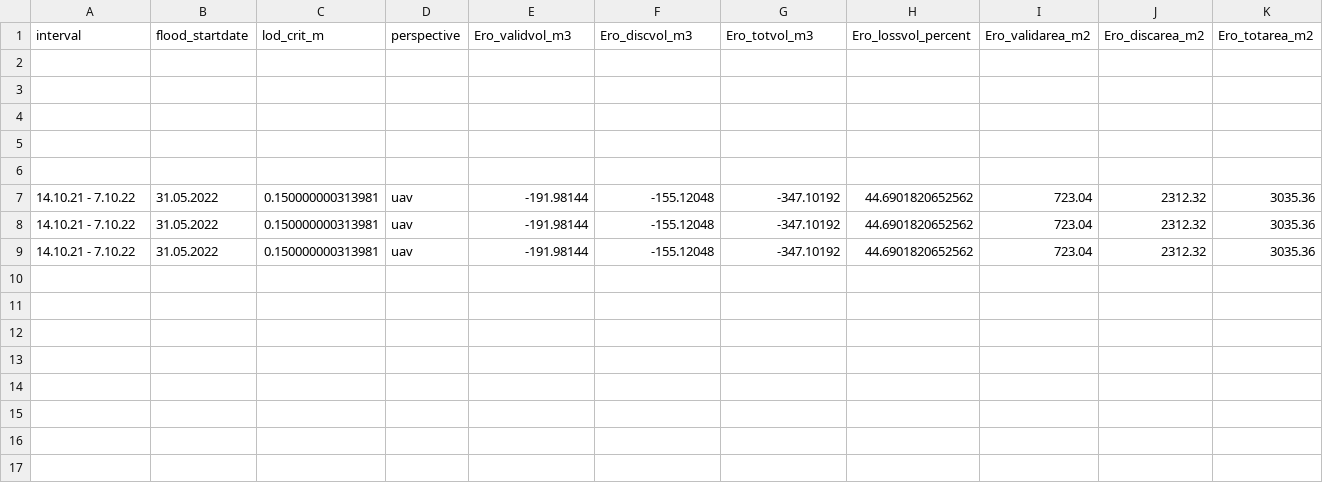
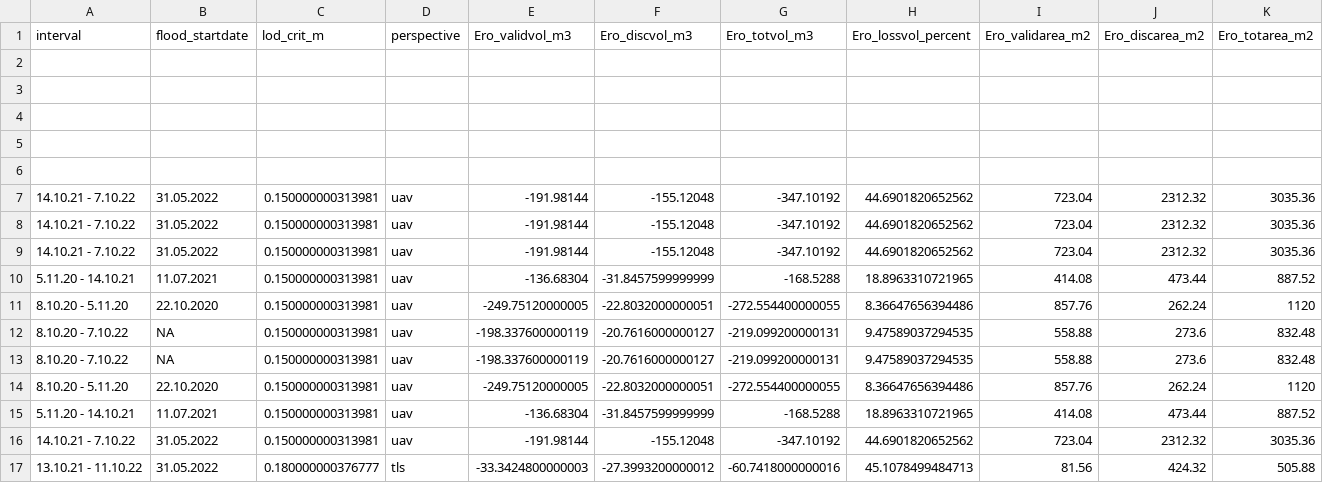
Before and after one commit to antoZhaw/pcc_standalone_anto, a CSV file: export/budget_results.csv, drawn as a sheet; only a part is shown; rows hold the shown columns only; the diff names each change by its address in the sheet, - before the commit and + after, or states it on an @@ line.

```diff
--- a/export/budget_results.csv
+++ b/export/budget_results.csv
+row 10: 5.11.20 - 14.10.21 | 11.07.2021 | 0.150000000313981 | uav | -136.68304 | -31.8457599999999 | -168.5288 | 18.8963310721965 | 414.08 | 473.44 | 887.52
+row 11: 8.10.20 - 5.11.20 | 22.10.2020 | 0.150000000313981 | uav | -249.75120000005 | -22.8032000000051 | -272.554400000055 | 8.36647656394486 | 857.76 | 262.24 | 1120
+row 12: 8.10.20 - 7.10.22 | NA | 0.150000000313981 | uav | -198.337600000119 | -20.7616000000127 | -219.099200000131 | 9.47589037294535 | 558.88 | 273.6 | 832.48
+row 13: 8.10.20 - 7.10.22 | NA | 0.150000000313981 | uav | -198.337600000119 | -20.7616000000127 | -219.099200000131 | 9.47589037294535 | 558.88 | 273.6 | 832.48
+row 14: 8.10.20 - 5.11.20 | 22.10.2020 | 0.150000000313981 | uav | -249.75120000005 | -22.8032000000051 | -272.554400000055 | 8.36647656394486 | 857.76 | 262.24 | 1120
+row 15: 5.11.20 - 14.10.21 | 11.07.2021 | 0.150000000313981 | uav | -136.68304 | -31.8457599999999 | -168.5288 | 18.8963310721965 | 414.08 | 473.44 | 887.52
+row 16: 14.10.21 - 7.10.22 | 31.05.2022 | 0.150000000313981 | uav | -191.98144 | -155.12048 | -347.10192 | 44.6901820652562 | 723.04 | 2312.32 | 3035.36
+row 17: 13.10.21 - 11.10.22 | 31.05.2022 | 0.180000000376777 | tls | -33.3424800000003 | -27.3993200000012 | -60.7418000000016 | 45.1078499484713 | 81.56 | 424.32 | 505.88
```
Also changed, not shown: export/budget_results_detailed.csv, export/budget_single_area_results.csv, 1 other file.
